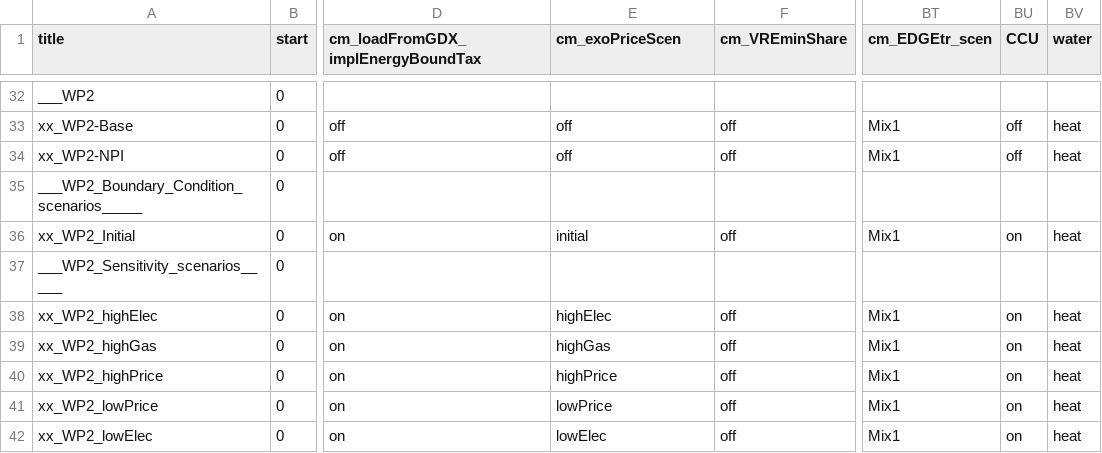
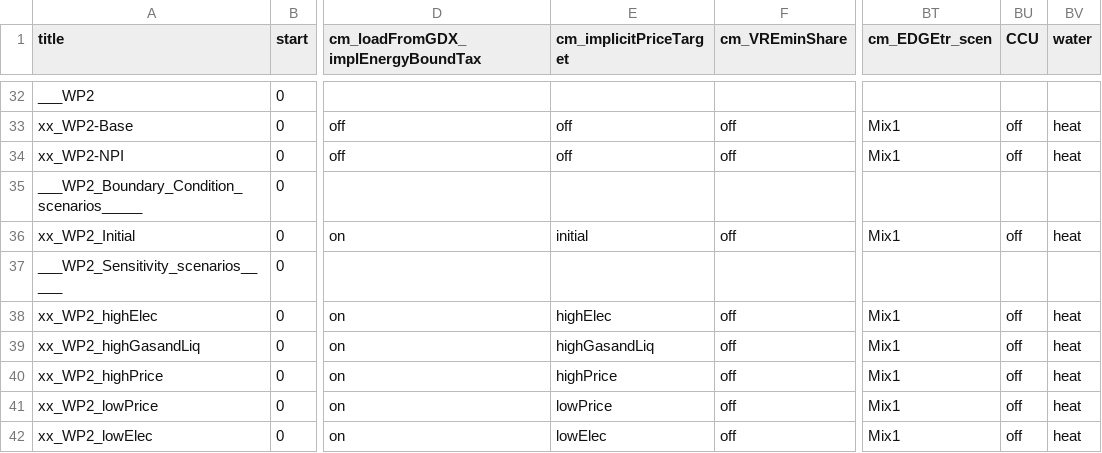
Before and after one commit to remindmodel/remind, a CSV file: config/21_regions_EU11/scenario_config_21_EU11_ECEMF.csv, drawn as a sheet; only a part is shown, gaps mark what is left out; the diff names each change by its address in the sheet, - before the commit and + after, or states it on an @@ line.

Commit message:
Added support for exogenously defined FE carrier price targets achieved through additional taxes or subsidies

```diff
--- a/config/21_regions_EU11/scenario_config_21_EU11_ECEMF.csv
+++ b/config/21_regions_EU11/scenario_config_21_EU11_ECEMF.csv
-E1: cm_exoPriceScen
+E1: cm_implicitPriceTarget
-BU36 (CCU): on
+BU36 (CCU): off
-BU38:BU42 (CCU): on
+BU38:BU42 (CCU): off
-A39 (title): xx_WP2_highGas
+A39 (title): xx_WP2_highGasandLiq
-E39 (cm_implicitPriceTarget): highGas
+E39 (cm_implicitPriceTarget): highGasandLiq
```
Also changed, not shown: 13 other files.
